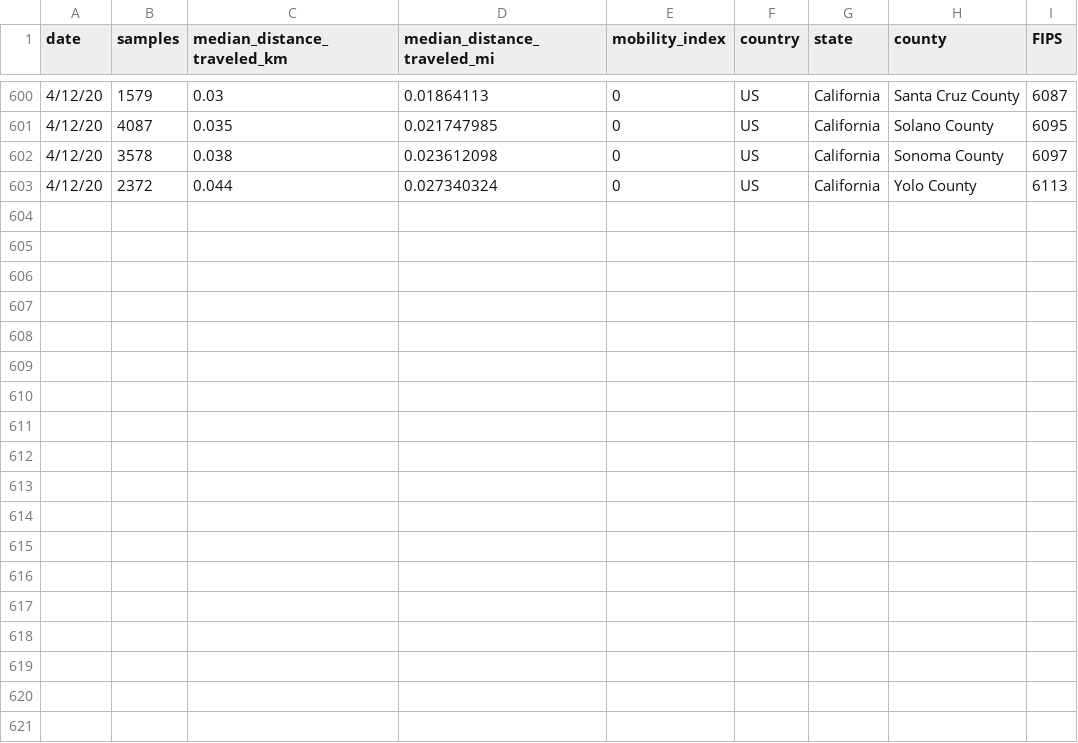
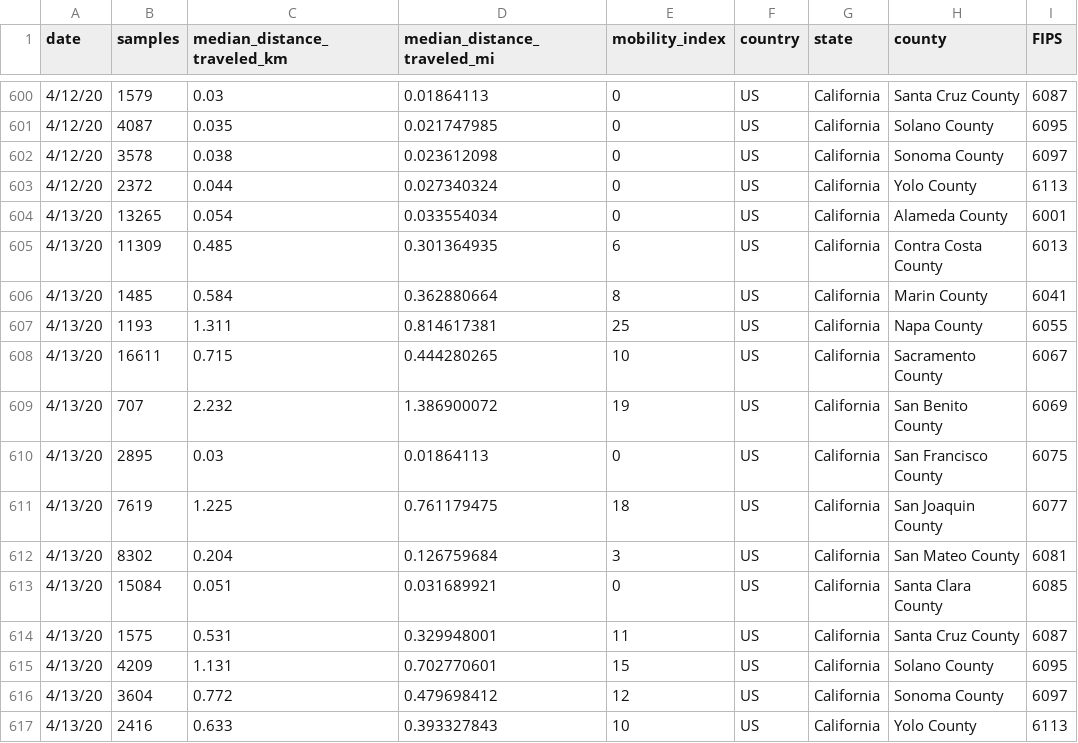
Before and after one commit to BACEI/Bay-Area-Mobility-Data, a CSV file: MASTER_mobility_index_bayarea.csv, drawn as a sheet; only a part is shown, gaps mark what is left out.

Commit message:
Add files via upload

```diff
--- a/MASTER_mobility_index_bayarea.csv
+++ b/MASTER_mobility_index_bayarea.csv
@@ -603 +603,15 @@ date,samples,median_distance_traveled_km,median_distance_traveled_mi,mobility_in
 4/12/20,2372,0.044,0.027340324,0,US,California,Yolo County,6113
+4/13/20,13265,0.054,0.033554034,0,US,California,Alameda County,6001
+4/13/20,11309,0.485,0.301364935,6,US,California,Contra Costa County,6013
+4/13/20,1485,0.584,0.362880664,8,US,California,Marin County,6041
+4/13/20,1193,1.311,0.814617381,25,US,California,Napa County,6055
+4/13/20,16611,0.715,0.444280265,10,US,California,Sacramento County,6067
+4/13/20,707,2.232,1.386900072,19,US,California,San Benito County,6069
+4/13/20,2895,0.03,0.01864113,0,US,California,San Francisco County,6075
+4/13/20,7619,1.225,0.761179475,18,US,California,San Joaquin County,6077
+4/13/20,8302,0.204,0.126759684,3,US,California,San Mateo County,6081
+4/13/20,15084,0.051,0.031689921,0,US,California,Santa Clara County,6085
+4/13/20,1575,0.531,0.329948001,11,US,California,Santa Cruz County,6087
+4/13/20,4209,1.131,0.702770601,15,US,California,Solano County,6095
+4/13/20,3604,0.772,0.479698412,12,US,California,Sonoma County,6097
+4/13/20,2416,0.633,0.393327843,10,US,California,Yolo County,6113
```
